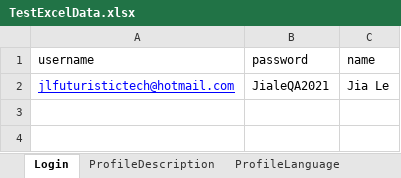
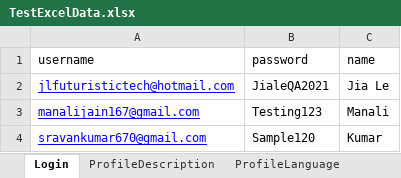
Before and after one commit to Jiale780/MarsAdvTask, an Excel workbook: MarsAdvTaskNUnit/MarsAdvTaskNUnit/ExcelData/TestExcelData.xlsx, sheet Login, drawn as a sheet; values as stored, in another font and other column widths than the file's, no borders; the diff names each change by its address in the sheet, - before the commit and + after, or states it on an @@ line.

```diff
--- a/MarsAdvTaskNUnit/MarsAdvTaskNUnit/ExcelData/TestExcelData.xlsx (sheet Login)
+++ b/MarsAdvTaskNUnit/MarsAdvTaskNUnit/ExcelData/TestExcelData.xlsx (sheet Login)
+row 3: manalijain167@gmail.com | Testing123 | Manali
+row 4: sravankumar670@gmail.com | Sample120 | Kumar
```
Also changed, not shown: sheet SearchSkill, 7 other files.
